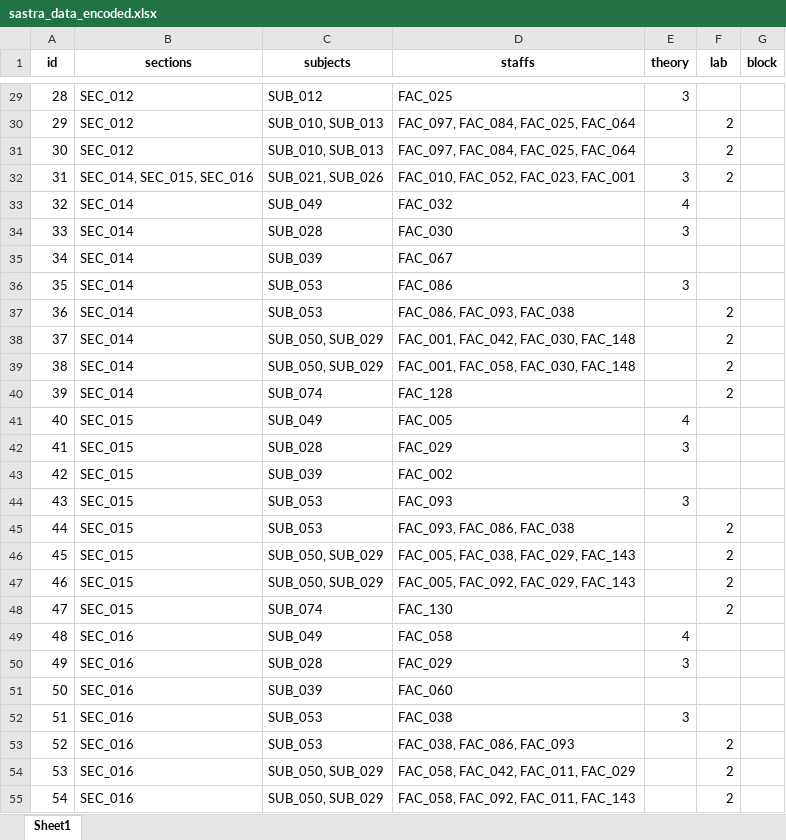
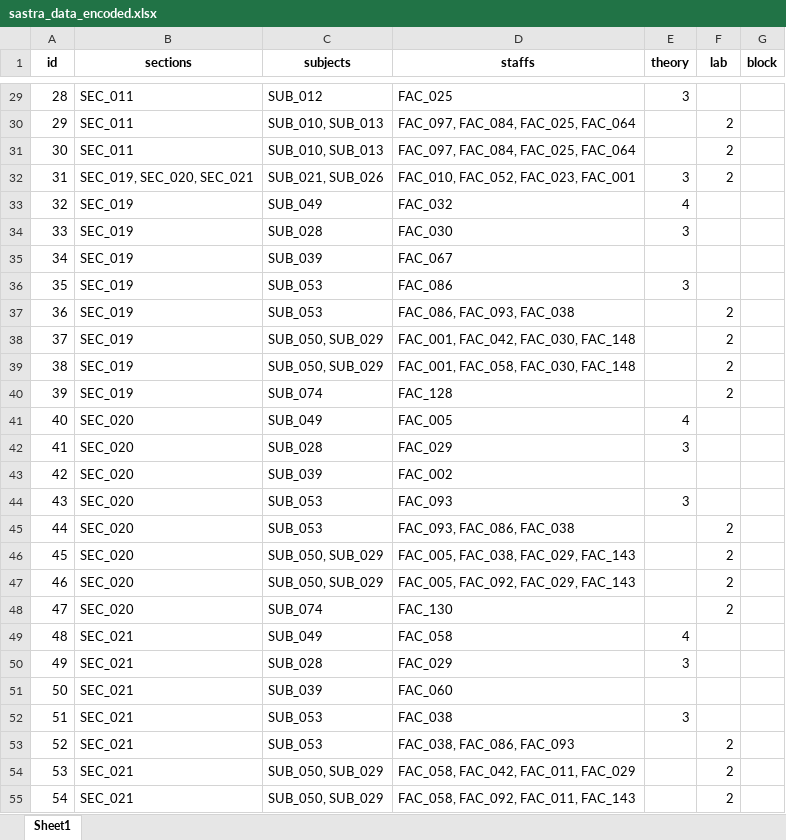
Before and after one commit to Christian74D/Timetablo, an Excel workbook: data/sastra_data_encoded.xlsx, sheet Sheet1, drawn as a sheet; only a part is shown, gaps mark what is left out; values as stored, in another font and other column widths than the file's, no borders; the diff covers the shown part only; the diff names each change by its address in the sheet, - before the commit and + after, or states it on an @@ line.

```diff
--- a/data/sastra_data_encoded.xlsx (sheet Sheet1)
+++ b/data/sastra_data_encoded.xlsx (sheet Sheet1)
-B29:B31 (sections): SEC_012
+B29:B31 (sections): SEC_011
-B32 (sections): SEC_014, SEC_015, SEC_016
+B32 (sections): SEC_019, SEC_020, SEC_021
-B33:B40 (sections): SEC_014
+B33:B40 (sections): SEC_019
-B41:B48 (sections): SEC_015
+B41:B48 (sections): SEC_020
-B49:B55 (sections): SEC_016
+B49:B55 (sections): SEC_021
```
Also changed, not shown: 195 edited cells elsewhere in this sheet, data/sastra_data.xlsx, data/sorted_section_codes.xlsx, 10 other files.
